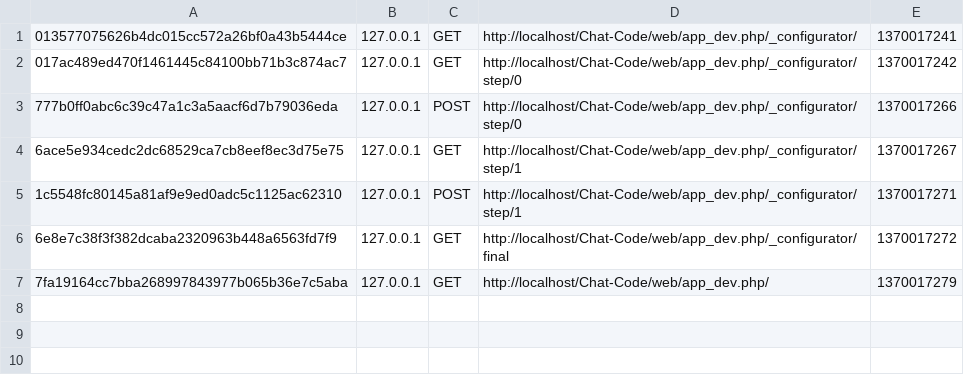
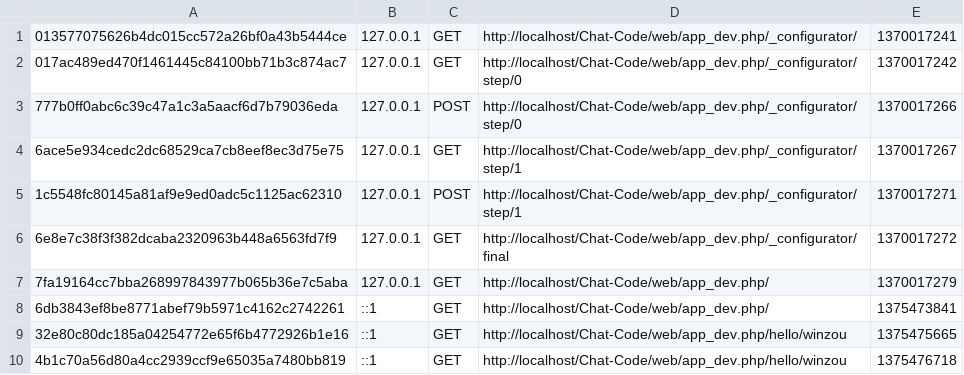
Before and after one commit to stremon/Chat-Code, a CSV file: app/cache/dev/profiler/index.csv, drawn as a sheet; the diff names each change by its address in the sheet, - before the commit and + after, or states it on an @@ line.

```diff
--- a/app/cache/dev/profiler/index.csv
+++ b/app/cache/dev/profiler/index.csv
+row 8: 6db3843ef8be8771abef79b5971c4162c2742261 | ::1 | GET | http://localhost/Chat-Code/web/app_dev.php/ | 1375473841
+row 9: 32e80c80dc185a04254772e65f6b4772926b1e16 | ::1 | GET | http://localhost/Chat-Code/web/app_dev.php/hello/winzou | 1375475665
+row 10: 4b1c70a56d80a4cc2939ccf9e65035a7480bb819 | ::1 | GET | http://localhost/Chat-Code/web/app_dev.php/hello/winzou | 1375476718
```
Also changed, not shown: 41 other files.
